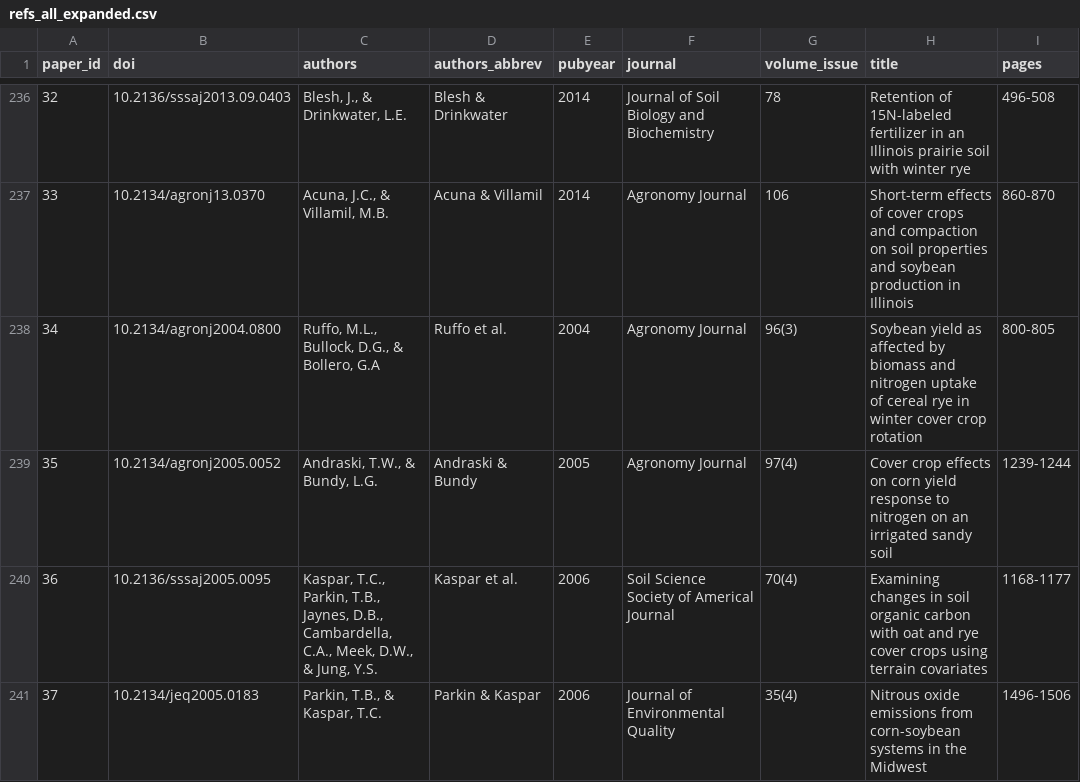
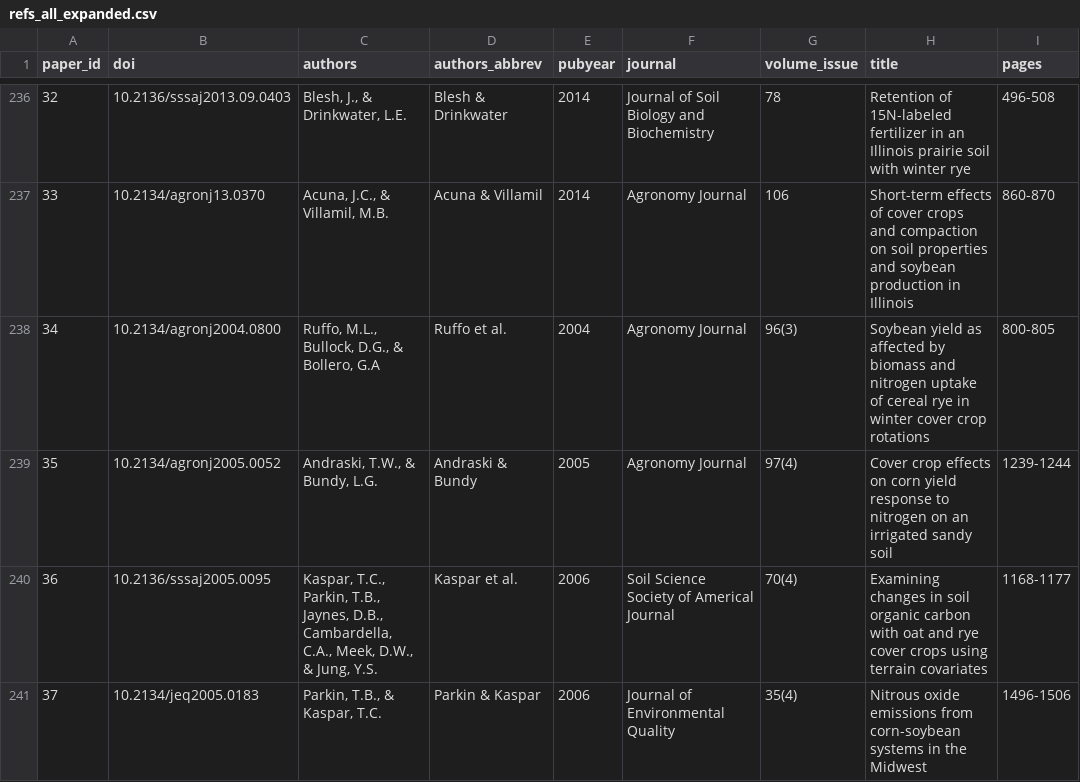
Before and after one commit to Science-for-Nature-and-People/Midwest-Agriculture-Synthesis, a CSV file: www/data/refs_all_expanded.csv, drawn as a sheet; only a part is shown, gaps mark what is left out; the diff covers the shown part only.

Commit message:
Titles edited to replace typos

```diff
--- a/www/data/refs_all_expanded.csv
+++ b/www/data/refs_all_expanded.csv
@@ -238 +238 @@
-34,"10.2134/agronj2004.0800","Ruffo, M.L., Bullock, D.G., & Bollero, G.A","Ruffo et al.",2004,"Agronomy Journal","96(3)","Soybean yield as affected by biomass and nitrogen uptake of cereal rye in winter cover crop rotation","800-805"
+34,10.2134/agronj2004.0800,"Ruffo, M.L., Bullock, D.G., & Bollero, G.A",Ruffo et al.,2004,Agronomy Journal,96(3),Soybean yield as affected by biomass and nitrogen uptake of cereal rye in winter cover crop rotations,800-805
```
Also changed, not shown: 13 edited cells elsewhere in this file.
